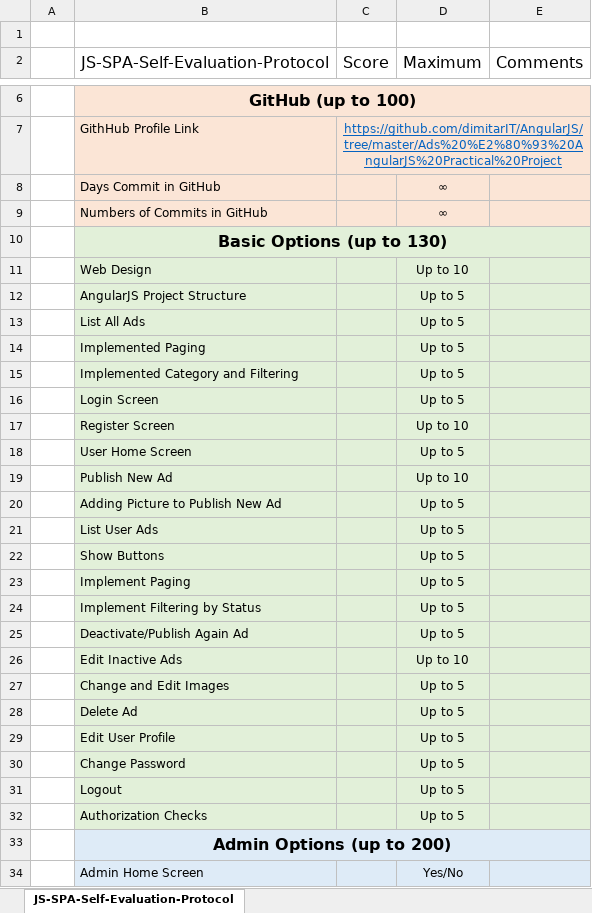
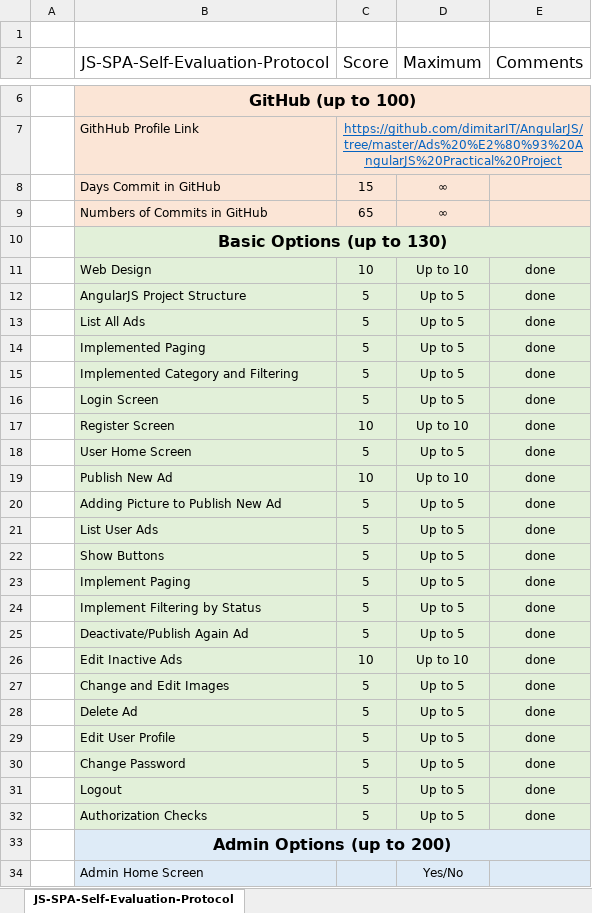
Before and after one commit to dimitarIT/AngularJS, an Excel workbook: Ads – AngularJS Practical Project/JS-SPA-Self-Evaluation-Protocol.xlsx, sheet JS-SPA-Self-Evaluation-Protocol, drawn as a sheet; only a part is shown, gaps mark what is left out; values as stored, in another font and other column widths than the file's, no borders; the diff covers the shown part only; the diff names each change by its address in the sheet, - before the commit and + after, or states it on an @@ line.

Commit message:
- JS-SPA-Self-Evaluation-Protocol-update - my last commit for this project

```diff
--- a/Ads – AngularJS Practical Project/JS-SPA-Self-Evaluation-Protocol.xlsx (sheet JS-SPA-Self-Evaluation-Protocol)
+++ b/Ads – AngularJS Practical Project/JS-SPA-Self-Evaluation-Protocol.xlsx (sheet JS-SPA-Self-Evaluation-Protocol)
-C8 (Score): (empty)
+C8 (Score): 15
-C9 (Score): (empty)
+C9 (Score): 65
-C11 (Score): (empty)
+C11 (Score): 10
-E11:E32 (Comments): (empty)
+E11:E32 (Comments): done
-C12:C16 (Score): (empty)
+C12:C16 (Score): 5
-C17 (Score): (empty)
+C17 (Score): 10
-C18 (Score): (empty)
+C18 (Score): 5
-C19 (Score): (empty)
+C19 (Score): 10
-C20:C25 (Score): (empty)
+C20:C25 (Score): 5
-C26 (Score): (empty)
+C26 (Score): 10
-C27:C32 (Score): (empty)
+C27:C32 (Score): 5
```
Also changed, not shown: 1 edited cell elsewhere in this sheet, 3 other files.
